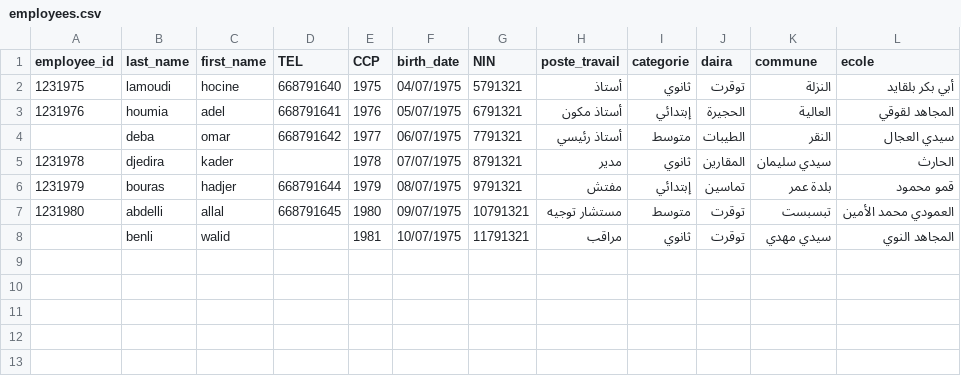
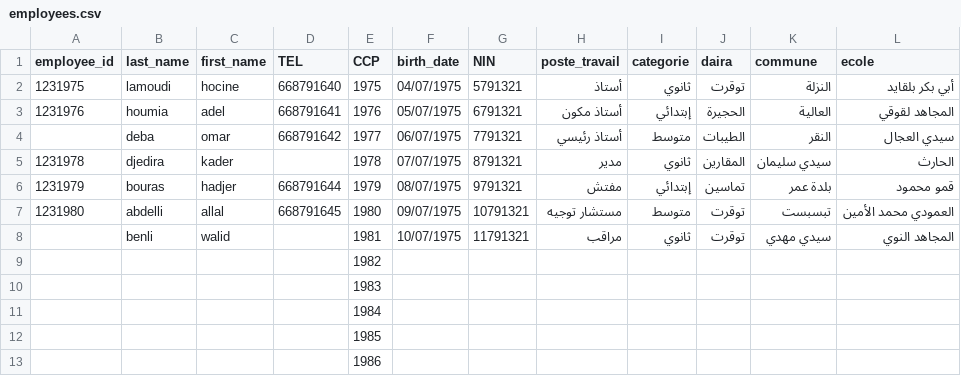
Before and after one commit to hocinebno3131-source/flask_app, a CSV file: employees.csv, drawn as a sheet.

Commit message:
Update employees.csv

```diff
--- a/employees.csv
+++ b/employees.csv
@@ -8 +8,6 @@ employee_id;last_name;first_name;TEL;CCP;birth_date;NIN;poste_travail;categorie;
 ;benli;walid;;1981;10/07/1975;11791321;مراقب;ثانوي ;توقرت ;سيدي مهدي;المجاهد النوي
+;;;;1982;;;;;;;
+;;;;1983;;;;;;;
+;;;;1984;;;;;;;
+;;;;1985;;;;;;;
+;;;;1986;;;;;;;
```
